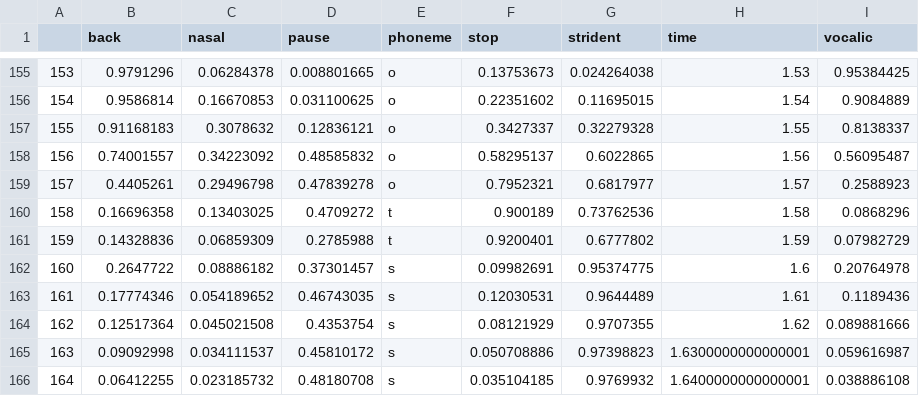
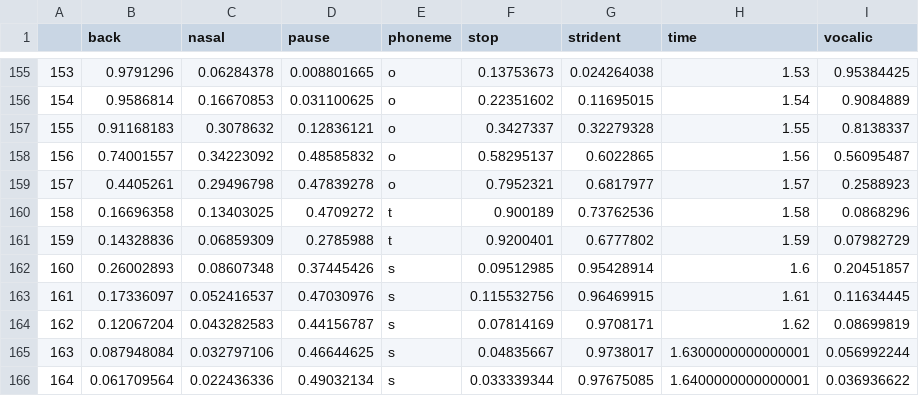
Before and after one commit to jcvasquezc/phonet, a CSV file: phonet/phonclasses2/sentence.csv, drawn as a sheet; only a part is shown, gaps mark what is left out; the diff covers the shown part only.

```diff
--- a/phonet/phonclasses2/sentence.csv
+++ b/phonet/phonclasses2/sentence.csv
@@ -161,6 +161,6 @@
 159,0.14328836,0.06859309,0.2785988,t,0.9200401,0.6777802,1.59,0.07982729
-160,0.2647722,0.08886182,0.37301457,s,0.09982691,0.95374775,1.6,0.20764978
-161,0.17774346,0.054189652,0.46743035,s,0.12030531,0.9644489,1.61,0.1189436
-162,0.12517364,0.045021508,0.4353754,s,0.08121929,0.9707355,1.62,0.089881666
-163,0.09092998,0.034111537,0.45810172,s,0.050708886,0.97398823,1.6300000000000001,0.059616987
-164,0.06412255,0.023185732,0.48180708,s,0.035104185,0.9769932,1.6400000000000001,0.038886108
+160,0.26002893,0.08607348,0.37445426,s,0.09512985,0.95428914,1.6,0.20451857
+161,0.17336097,0.052416537,0.47030976,s,0.115532756,0.96469915,1.61,0.11634445
+162,0.12067204,0.043282583,0.44156787,s,0.07814169,0.9708171,1.62,0.08699819
+163,0.087948084,0.032797106,0.46644625,s,0.04835667,0.9738017,1.6300000000000001,0.056992244
+164,0.061709564,0.022436336,0.49032134,s,0.033339344,0.97675085,1.6400000000000001,0.036936622
```
Also changed, not shown: 54 edited cells elsewhere in this file, phonet/phonclasses2/pataka.csv, 6 other files.
